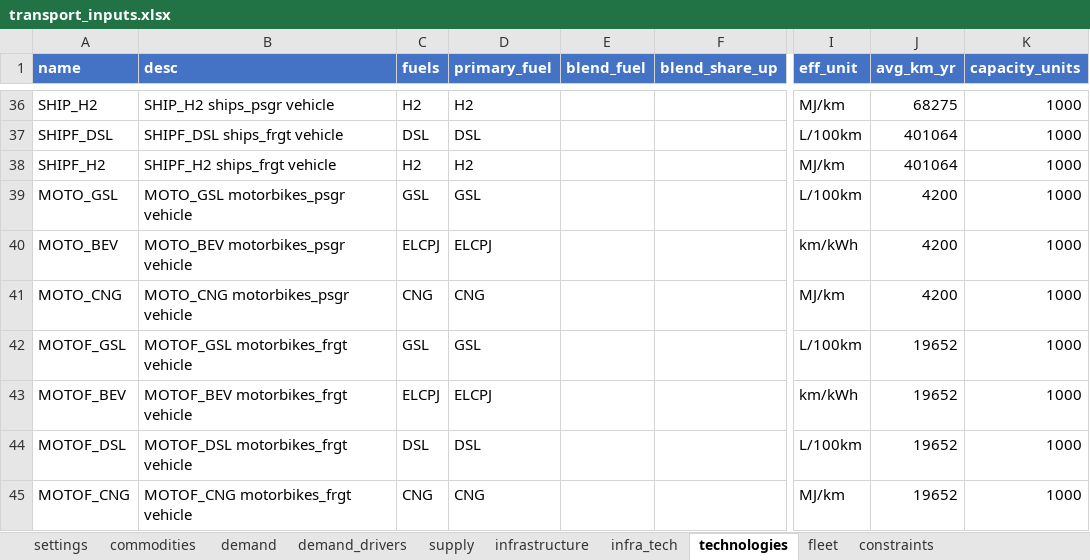
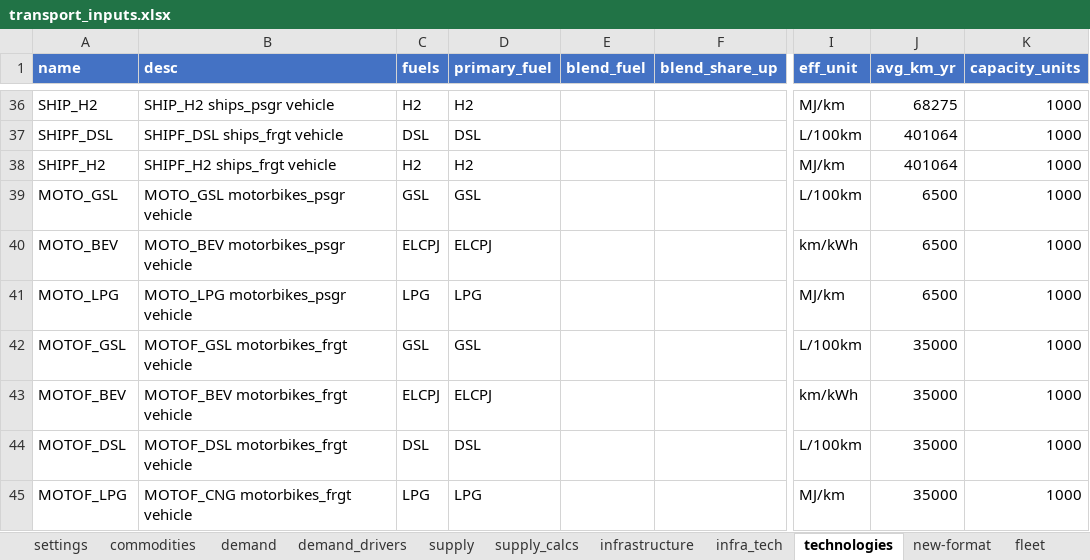
Before and after one commit to ananya-2514/IDEEA, an Excel workbook: data/transport_inputs.xlsx, sheet technologies, drawn as a sheet; only a part is shown, gaps mark what is left out; values as stored, in another font and other column widths than the file's, no borders; table styles not drawn; the diff covers the shown part only; the diff names each change by its address in the sheet, - before the commit and + after, or states it on an @@ line.

```diff
--- a/data/transport_inputs.xlsx (sheet technologies)
+++ b/data/transport_inputs.xlsx (sheet technologies)
+sheet tab: supply_calcs
+sheet tab: new-format
-J39:J41 (avg_km_yr): 4200
+J39:J41 (avg_km_yr): 6500
-A41 (name): MOTO_CNG
+A41 (name): MOTO_LPG
-B41 (desc): MOTO_CNG motorbikes_psgr vehicle
+B41 (desc): MOTO_LPG motorbikes_psgr vehicle
-C41 (fuels): CNG
+C41 (fuels): LPG
-D41 (primary_fuel): CNG
+D41 (primary_fuel): LPG
-J42:J45 (avg_km_yr): 19652
+J42:J45 (avg_km_yr): 35000
-A45 (name): MOTOF_CNG
+A45 (name): MOTOF_LPG
-C45 (fuels): CNG
+C45 (fuels): LPG
-D45 (primary_fuel): CNG
+D45 (primary_fuel): LPG
```
Also changed, not shown: 21 edited cells elsewhere in this sheet, sheet supply, sheet settings, sheet fleet, other sheet tabs, 6 other files.
